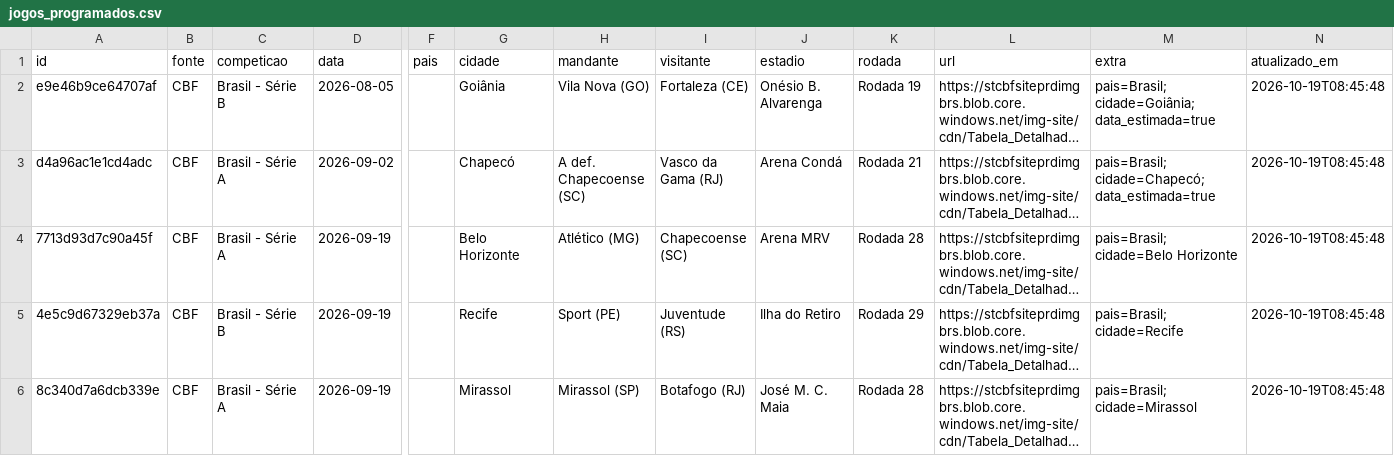
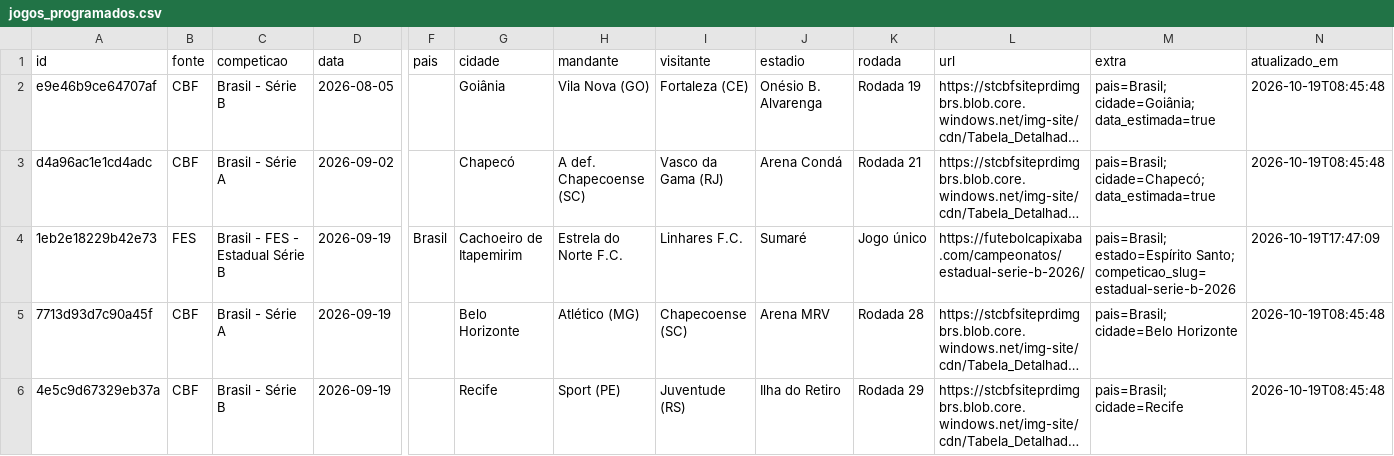
Before and after one commit to guigalhano/jogos-chile-scraper, a CSV file: data/jogos_programados.csv, drawn as a sheet; only a part is shown, gaps mark what is left out; the shorter side is filled out with more unchanged rows; long unchanged cells end in …; rows hold the shown columns only; the diff names each change by its address in the sheet, - before the commit and + after, or states it on an @@ line.

```diff
--- a/data/jogos_programados.csv
+++ b/data/jogos_programados.csv
+row 4: 1eb2e18229b42e73 | FES | Brasil - FES - Estadual Série B | 2026-09-19 | Brasil | Cachoeiro de Itapemirim | Estrela do Norte F.C. | Linhares F.C. | Sumaré | Jogo único | https://futebolcapixaba.com/campeonatos/estadual-serie-b-2026/ | pais=Brasil; estado=Espírito Santo; competicao_slug=estadual-serie-b-2026 | 2026-10-19T17:47:09
```
Also changed, not shown: 3 other files.
